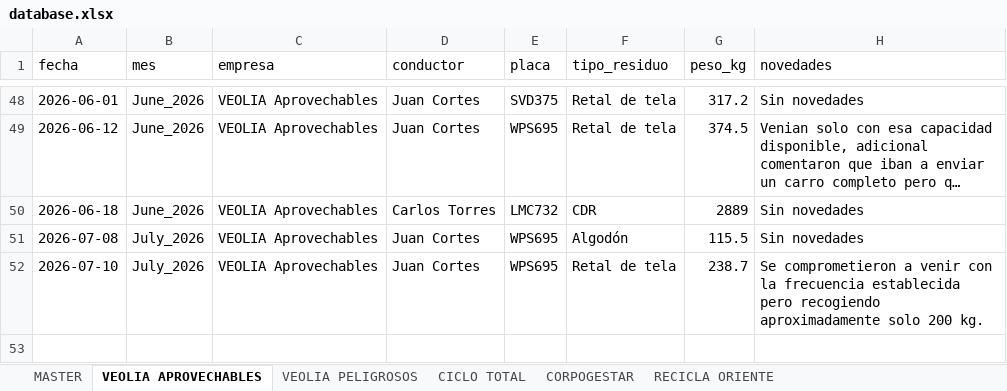
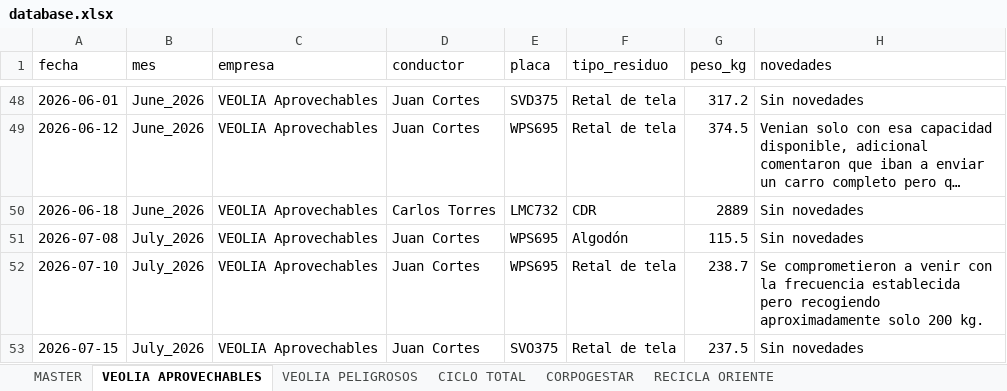
Before and after one commit to alejandraho013/registro-salida-residuos, an Excel workbook: database.xlsx, sheet VEOLIA APROVECHABLES, drawn as a sheet; only a part is shown, gaps mark what is left out; long unchanged cells end in …; values as stored, in another font and other column widths than the file's, no borders; the diff names each change by its address in the sheet, - before the commit and + after, or states it on an @@ line.

Commit message:
Reg_VEOLIA Aprovechables_SVO375_20260715_165407

```diff
--- a/database.xlsx (sheet VEOLIA APROVECHABLES)
+++ b/database.xlsx (sheet VEOLIA APROVECHABLES)
+row 53: 2026-07-15 | July_2026 | VEOLIA Aprovechables | Juan Cortes | SVO375 | Retal de tela | 237.5 | Sin novedades
```
Also changed, not shown: sheet MASTER.
